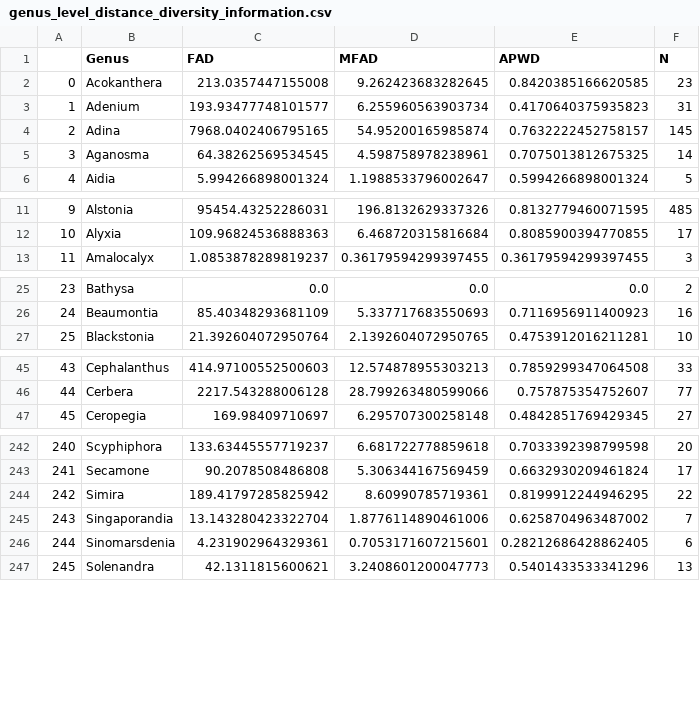
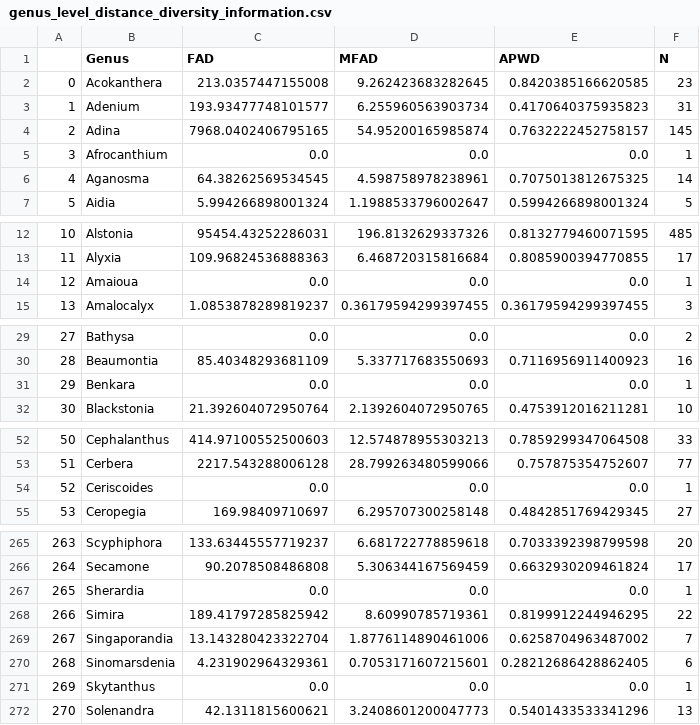
Before and after one commit to alrichardbollans/PhytoChemicalDiversity, a CSV file: diversity_metrics/outputs/genus_level_distance_diversity_information.csv, drawn as a sheet; only a part is shown, gaps mark what is left out; addresses are those after the commit; the diff covers the shown part only; the diff names each change by its address in the sheet, - before the commit and + after, or states it on an @@ line.

```diff
--- a/diversity_metrics/outputs/genus_level_distance_diversity_information.csv
+++ b/diversity_metrics/outputs/genus_level_distance_diversity_information.csv
+row 5: 3 | Afrocanthium | 0.0 | 0.0 | 0.0 | 1
@@ column A renumbered from row 6 down @@
+row 14: 12 | Amaioua | 0.0 | 0.0 | 0.0 | 1
+row 31: 29 | Benkara | 0.0 | 0.0 | 0.0 | 1
+row 54: 52 | Ceriscoides | 0.0 | 0.0 | 0.0 | 1
+row 267: 265 | Sherardia | 0.0 | 0.0 | 0.0 | 1
+row 271: 269 | Skytanthus | 0.0 | 0.0 | 0.0 | 1
```
Also changed, not shown: 20 added rows elsewhere in this file, 2 other files.
